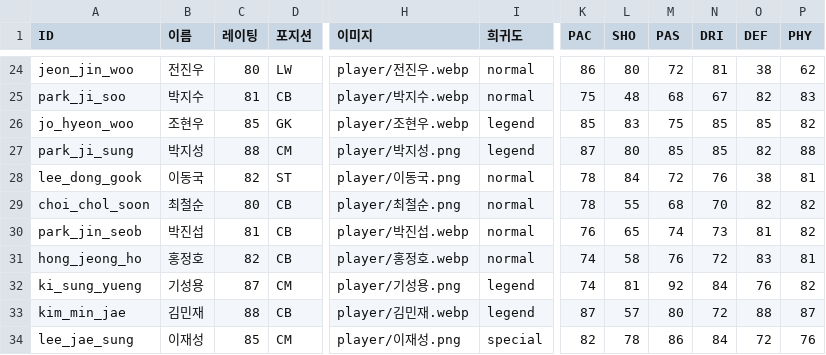
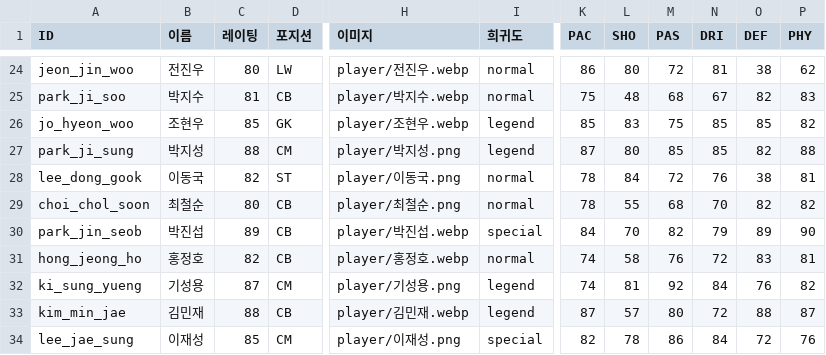
Before and after one commit to ooks19-cmyk/word, a CSV file: 선수데이터2.csv, drawn as a sheet; only a part is shown, gaps mark what is left out; the diff names each change by its address in the sheet, - before the commit and + after, or states it on an @@ line.

Commit message:
Update Park Jin-seob special card stats

```diff
--- a/선수데이터2.csv
+++ b/선수데이터2.csv
-C30 (레이팅): 81
+C30 (레이팅): 89
-I30 (희귀도): normal
+I30 (희귀도): special
-K30 (PAC): 76
+K30 (PAC): 84
-L30 (SHO): 65
+L30 (SHO): 70
-M30 (PAS): 74
+M30 (PAS): 82
-N30 (DRI): 73
+N30 (DRI): 79
-O30 (DEF): 81
+O30 (DEF): 89
-P30 (PHY): 82
+P30 (PHY): 90
```
Also changed, not shown: 선수데이터.csv, 5 other files.
